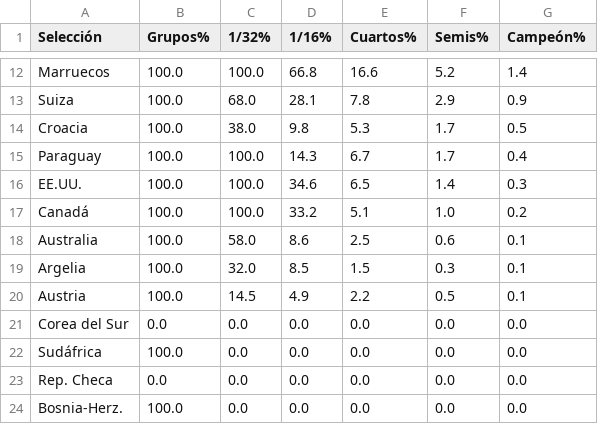
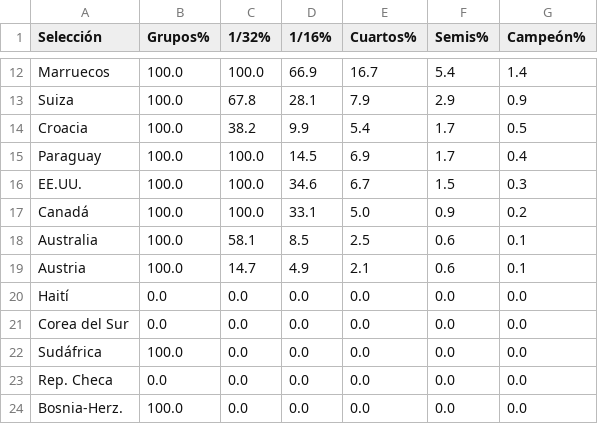
Before and after one commit to mikedataspain/mundial-elo, a CSV file: data.csv, drawn as a sheet; only a part is shown, gaps mark what is left out; removed rows and columns are numbered as before the commit, all else as after; the diff covers the shown part only; the diff names each change by its address in the sheet, - before the commit and + after, or states it on an @@ line.

```diff
--- a/data.csv
+++ b/data.csv
-D12 (1/16%): 66.8
+D12 (1/16%): 66.9
-E12 (Cuartos%): 16.6
+E12 (Cuartos%): 16.7
-F12 (Semis%): 5.2
+F12 (Semis%): 5.4
-C13 (1/32%): 68.0
+C13 (1/32%): 67.8
-E13 (Cuartos%): 7.8
+E13 (Cuartos%): 7.9
-C14 (1/32%): 38.0
+C14 (1/32%): 38.2
-D14 (1/16%): 9.8
+D14 (1/16%): 9.9
-E14 (Cuartos%): 5.3
+E14 (Cuartos%): 5.4
-D15 (1/16%): 14.3
+D15 (1/16%): 14.5
-E15 (Cuartos%): 6.7
+E15 (Cuartos%): 6.9
-E16 (Cuartos%): 6.5
+E16 (Cuartos%): 6.7
-F16 (Semis%): 1.4
+F16 (Semis%): 1.5
-D17 (1/16%): 33.2
+D17 (1/16%): 33.1
-E17 (Cuartos%): 5.1
+E17 (Cuartos%): 5.0
-F17 (Semis%): 1.0
+F17 (Semis%): 0.9
-C18 (1/32%): 58.0
+C18 (1/32%): 58.1
-D18 (1/16%): 8.6
+D18 (1/16%): 8.5
-row 19: Argelia | 100.0 | 32.0 | 8.5 | 1.5 | 0.3 | 0.1
-C19 (1/32%): 14.5
+C19 (1/32%): 14.7
-E19 (Cuartos%): 2.2
+E19 (Cuartos%): 2.1
-F19 (Semis%): 0.5
+F19 (Semis%): 0.6
@@ row 28 moved to row 20: Haití @@
```
Also changed, not shown: 2 added rows, 1 removed row, 2 moved rows and 34 edited cells elsewhere in this file, 1 other file.
